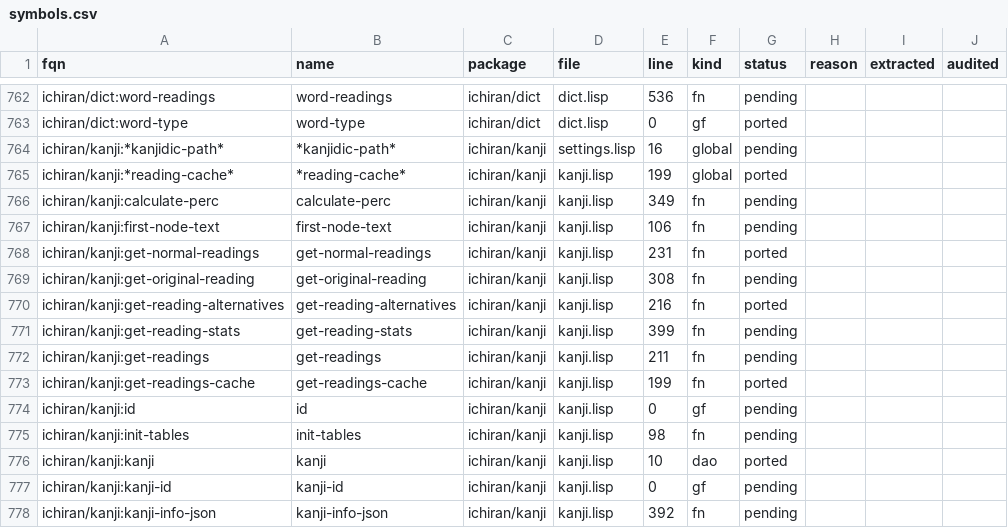
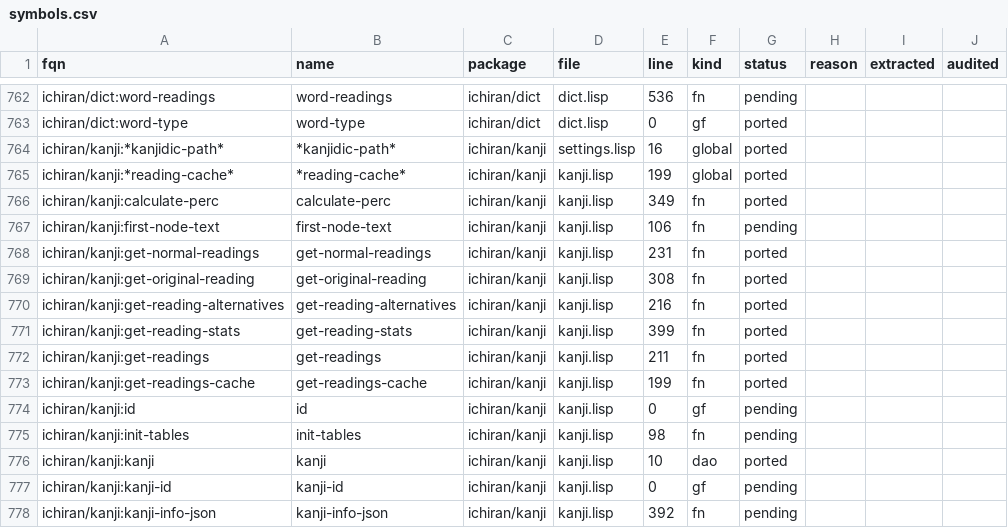
Before and after one commit to davidrideout/kaniran, a CSV file: reverse/scripts/symbols.csv, drawn as a sheet; only a part is shown, gaps mark what is left out.

```diff
--- a/reverse/scripts/symbols.csv
+++ b/reverse/scripts/symbols.csv
@@ -763,11 +763,11 @@ ichiran/dict:word-readings,word-readings,ichiran/dict,dict.lisp,536,fn,pending,,
 ichiran/dict:word-type,word-type,ichiran/dict,dict.lisp,0,gf,ported,,,
-ichiran/kanji:*kanjidic-path*,*kanjidic-path*,ichiran/kanji,settings.lisp,16,global,pending,,,
+ichiran/kanji:*kanjidic-path*,*kanjidic-path*,ichiran/kanji,settings.lisp,16,global,ported,,,
 ichiran/kanji:*reading-cache*,*reading-cache*,ichiran/kanji,kanji.lisp,199,global,ported,,,
-ichiran/kanji:calculate-perc,calculate-perc,ichiran/kanji,kanji.lisp,349,fn,pending,,,
+ichiran/kanji:calculate-perc,calculate-perc,ichiran/kanji,kanji.lisp,349,fn,ported,,,
 ichiran/kanji:first-node-text,first-node-text,ichiran/kanji,kanji.lisp,106,fn,pending,,,
 ichiran/kanji:get-normal-readings,get-normal-readings,ichiran/kanji,kanji.lisp,231,fn,ported,,,
-ichiran/kanji:get-original-reading,get-original-reading,ichiran/kanji,kanji.lisp,308,fn,pending,,,
+ichiran/kanji:get-original-reading,get-original-reading,ichiran/kanji,kanji.lisp,308,fn,ported,,,
 ichiran/kanji:get-reading-alternatives,get-reading-alternatives,ichiran/kanji,kanji.lisp,216,fn,ported,,,
-ichiran/kanji:get-reading-stats,get-reading-stats,ichiran/kanji,kanji.lisp,399,fn,pending,,,
-ichiran/kanji:get-readings,get-readings,ichiran/kanji,kanji.lisp,211,fn,pending,,,
+ichiran/kanji:get-reading-stats,get-reading-stats,ichiran/kanji,kanji.lisp,399,fn,ported,,,
+ichiran/kanji:get-readings,get-readings,ichiran/kanji,kanji.lisp,211,fn,ported,,,
 ichiran/kanji:get-readings-cache,get-readings-cache,ichiran/kanji,kanji.lisp,199,fn,ported,,,
```
Also changed, not shown: 8 other files.
